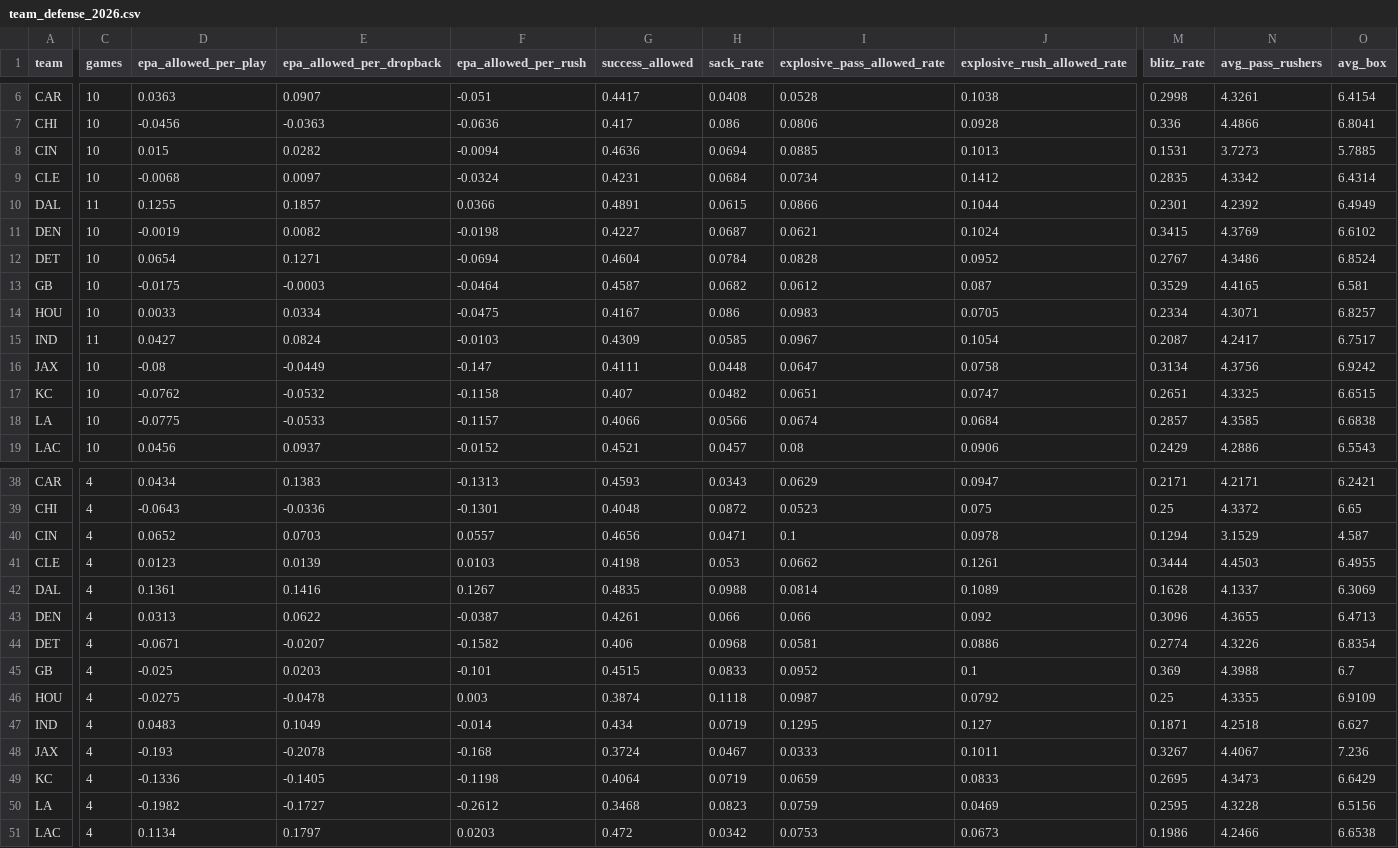
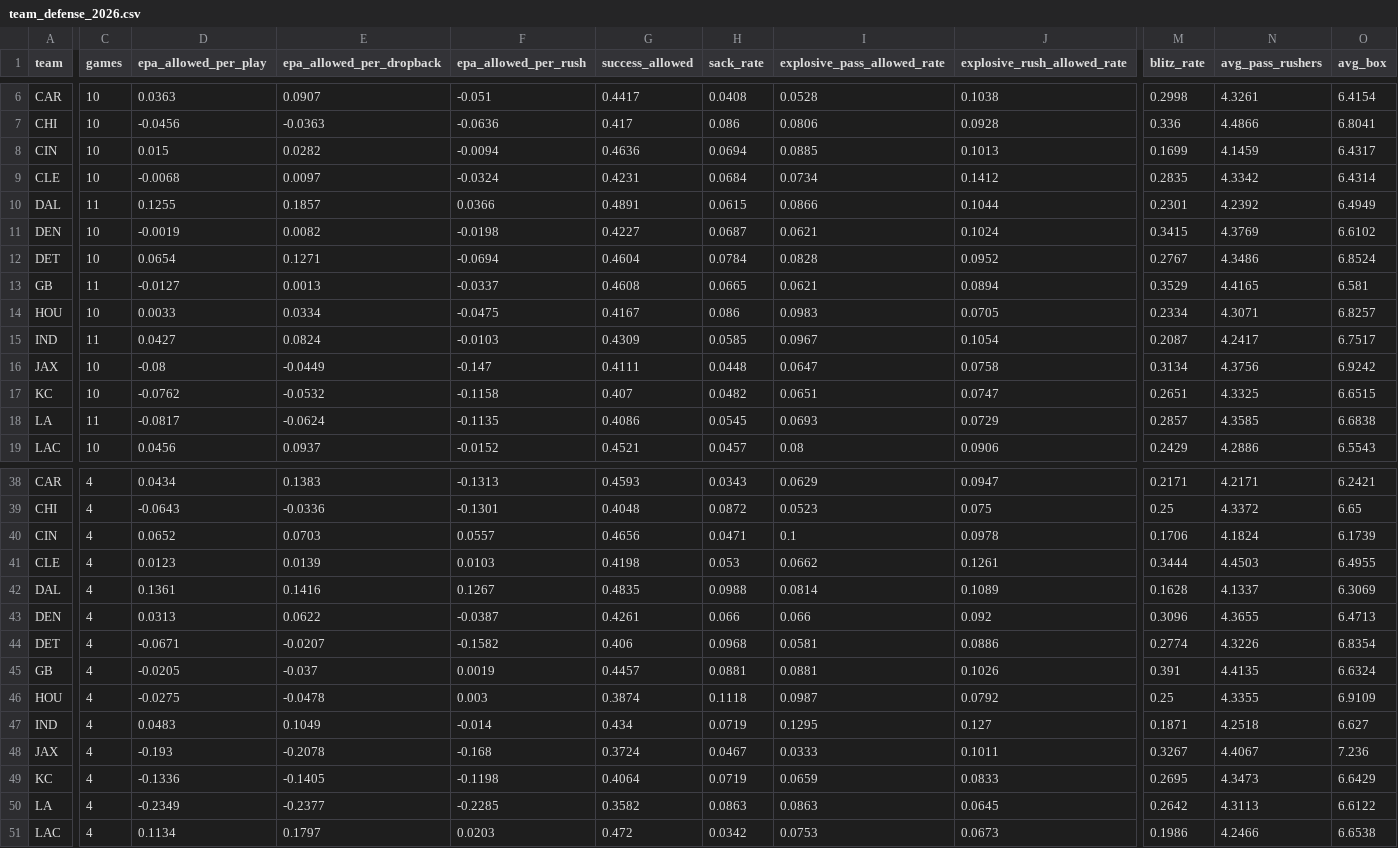
Before and after one commit to edgebets79-dot/edge-nfl-data, a CSV file: data/tendencies/team_defense_2026.csv, drawn as a sheet; only a part is shown, gaps mark what is left out; removed rows and columns are numbered as before the commit, all else as after; rows hold the shown columns only; the diff covers the shown part only; the diff names each change by its address in the sheet, - before the commit and + after, or states it on an @@ line.

```diff
--- a/data/tendencies/team_defense_2026.csv
+++ b/data/tendencies/team_defense_2026.csv
-M8 (blitz_rate): 0.1531
+M8 (blitz_rate): 0.1699
-N8 (avg_pass_rushers): 3.7273
+N8 (avg_pass_rushers): 4.1459
-O8 (avg_box): 5.7885
+O8 (avg_box): 6.4317
-C13 (games): 10
+C13 (games): 11
-D13 (epa_allowed_per_play): -0.0175
+D13 (epa_allowed_per_play): -0.0127
-E13 (epa_allowed_per_dropback): -0.0003
+E13 (epa_allowed_per_dropback): 0.0013
-F13 (epa_allowed_per_rush): -0.0464
+F13 (epa_allowed_per_rush): -0.0337
-G13 (success_allowed): 0.4587
+G13 (success_allowed): 0.4608
-H13 (sack_rate): 0.0682
+H13 (sack_rate): 0.0665
-I13 (explosive_pass_allowed_rate): 0.0612
+I13 (explosive_pass_allowed_rate): 0.0621
-J13 (explosive_rush_allowed_rate): 0.087
+J13 (explosive_rush_allowed_rate): 0.0894
-C18 (games): 10
+C18 (games): 11
-D18 (epa_allowed_per_play): -0.0775
+D18 (epa_allowed_per_play): -0.0817
-E18 (epa_allowed_per_dropback): -0.0533
+E18 (epa_allowed_per_dropback): -0.0624
-F18 (epa_allowed_per_rush): -0.1157
+F18 (epa_allowed_per_rush): -0.1135
-G18 (success_allowed): 0.4066
+G18 (success_allowed): 0.4086
-H18 (sack_rate): 0.0566
+H18 (sack_rate): 0.0545
-I18 (explosive_pass_allowed_rate): 0.0674
+I18 (explosive_pass_allowed_rate): 0.0693
-J18 (explosive_rush_allowed_rate): 0.0684
+J18 (explosive_rush_allowed_rate): 0.0729
-M40 (blitz_rate): 0.1294
+M40 (blitz_rate): 0.1706
-N40 (avg_pass_rushers): 3.1529
+N40 (avg_pass_rushers): 4.1824
-O40 (avg_box): 4.587
+O40 (avg_box): 6.1739
-row 45: GB | 4 | -0.025 | 0.0203 | -0.101 | 0.4515 | 0.0833 | 0.0952 | 0.1 | 0.369 | 4.3988 | 6.7
+row 45: GB | 4 | -0.0205 | -0.037 | 0.0019 | 0.4457 | 0.0881 | 0.0881 | 0.1026 | 0.391 | 4.4135 | 6.6324
-row 50: LA | 4 | -0.1982 | -0.1727 | -0.2612 | 0.3468 | 0.0823 | 0.0759 | 0.0469 | 0.2595 | 4.3228 | 6.5156
+row 50: LA | 4 | -0.2349 | -0.2377 | -0.2285 | 0.3582 | 0.0863 | 0.0863 | 0.0645 | 0.2642 | 4.3113 | 6.6122
```
Also changed, not shown: 10 edited cells elsewhere in this file, data/tendencies/player_usage_2026.csv, data/tendencies/team_offense_2026.csv, 1 other file.
